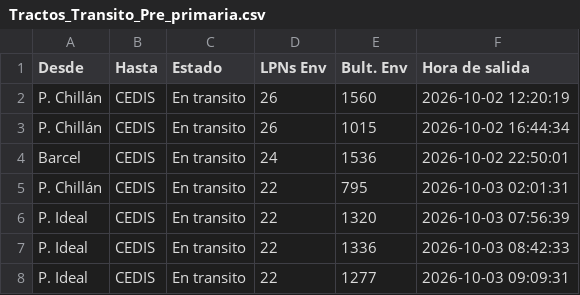
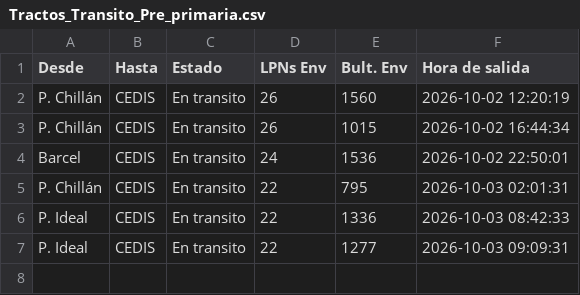
Before and after one commit to ErhickDiaz/COPIA-DASHBOARD_STREAMLIT_LOGISTIC, a CSV file: data/Tractos_Transito_Pre_primaria.csv, drawn as a sheet; the diff names each change by its address in the sheet, - before the commit and + after, or states it on an @@ line.

Commit message:
Actualización 2026-10-03 09:58:09.509977

```diff
--- a/data/Tractos_Transito_Pre_primaria.csv
+++ b/data/Tractos_Transito_Pre_primaria.csv
-row 6: P. Ideal | CEDIS | En transito | 22 | 1320 | 2026-10-03 07:56:39
```
